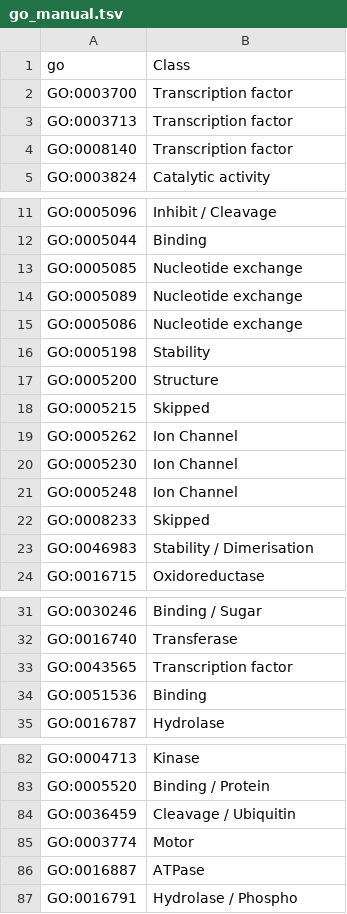
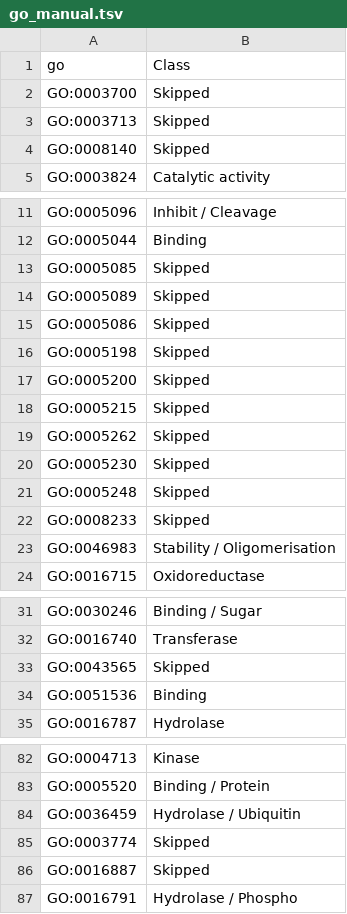
Before and after one commit to hirenj/glycodomain, a TSV file: go_manual.tsv, drawn as a sheet; only a part is shown, gaps mark what is left out; the diff covers the shown part only.

```diff
--- a/go_manual.tsv
+++ b/go_manual.tsv
@@ -1,5 +1,5 @@
 go	Class
-GO:0003700	Transcription factor
-GO:0003713	Transcription factor
-GO:0008140	Transcription factor
+GO:0003700	Skipped
+GO:0003713	Skipped
+GO:0008140	Skipped
 GO:0003824	Catalytic activity
@@ -12,13 +12,13 @@ GO:0005096	Inhibit / Cleavage
 GO:0005044	Binding
-GO:0005085	Nucleotide exchange
-GO:0005089	Nucleotide exchange
-GO:0005086	Nucleotide exchange
-GO:0005198	Stability
-GO:0005200	Structure
+GO:0005085	Skipped
+GO:0005089	Skipped
+GO:0005086	Skipped
+GO:0005198	Skipped
+GO:0005200	Skipped
 GO:0005215	Skipped
-GO:0005262	Ion Channel
-GO:0005230	Ion Channel
-GO:0005248	Ion Channel
+GO:0005262	Skipped
+GO:0005230	Skipped
+GO:0005248	Skipped
 GO:0008233	Skipped
-GO:0046983	Stability / Dimerisation
+GO:0046983	Stability / Oligomerisation
 GO:0016715	Oxidoreductase
@@ -32,3 +32,3 @@ GO:0030246	Binding / Sugar
 GO:0016740	Transferase
-GO:0043565	Transcription factor
+GO:0043565	Skipped
 GO:0051536	Binding
@@ -83,5 +83,5 @@ GO:0004713	Kinase
 GO:0005520	Binding / Protein
-GO:0036459	Cleavage / Ubiquitin
-GO:0003774	Motor
-GO:0016887	ATPase
+GO:0036459	Hydrolase / Ubiquitin
+GO:0003774	Skipped
+GO:0016887	Skipped
 GO:0016791	Hydrolase / Phospho
```
Also changed, not shown: 2 edited cells elsewhere in this file, interpro_manual.tsv.
